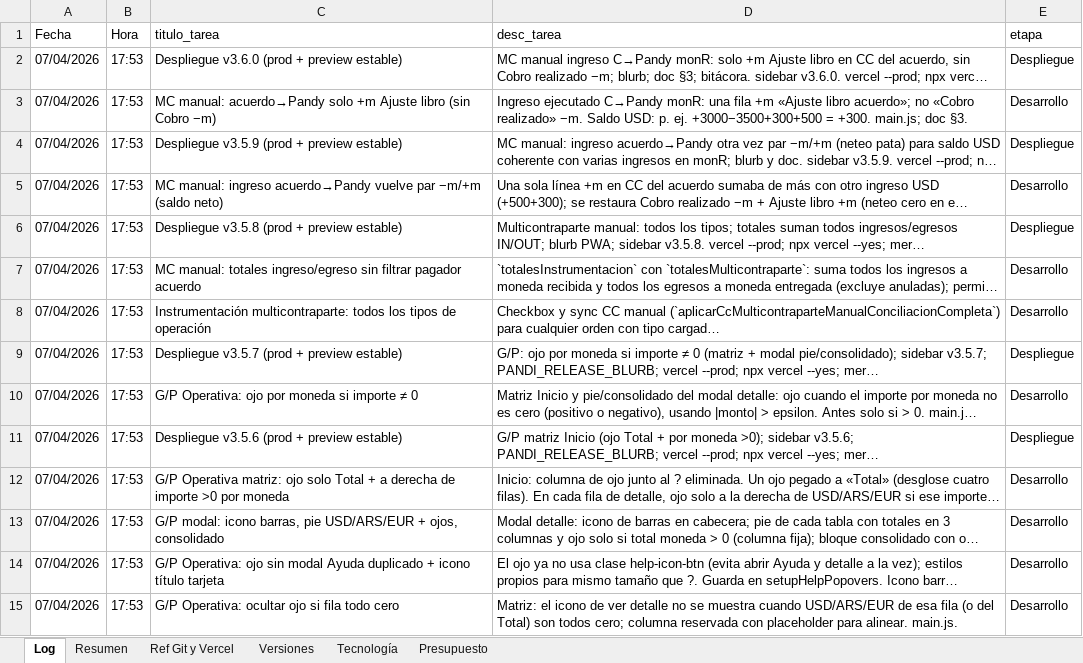
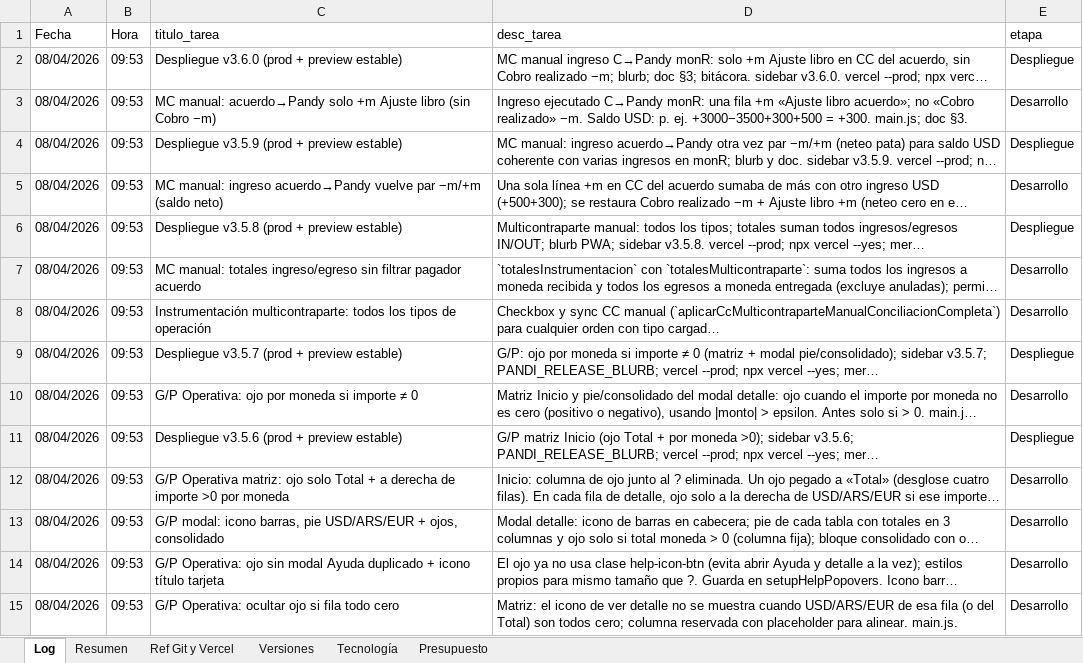
Before and after one commit to lucasbustosmartin-coder/pandy, an Excel workbook: Bitacora_tareas.xlsx, sheet Log, drawn as a sheet; only a part is shown; long unchanged cells end in …; values as stored, in another font and other column widths than the file's, no borders; the diff covers the shown part only; the diff names each change by its address in the sheet, - before the commit and + after, or states it on an @@ line.

```diff
--- a/Bitacora_tareas.xlsx (sheet Log)
+++ b/Bitacora_tareas.xlsx (sheet Log)
-A2:A15 (Fecha): 07/04/2026
+A2:A15 (Fecha): 08/04/2026
-B2:B15 (Hora): 17:53
+B2:B15 (Hora): 09:53
```
Also changed, not shown: 2 added rows and 1474 edited cells elsewhere in this sheet, sheet Versiones, sheet Resumen, 6 other files.
